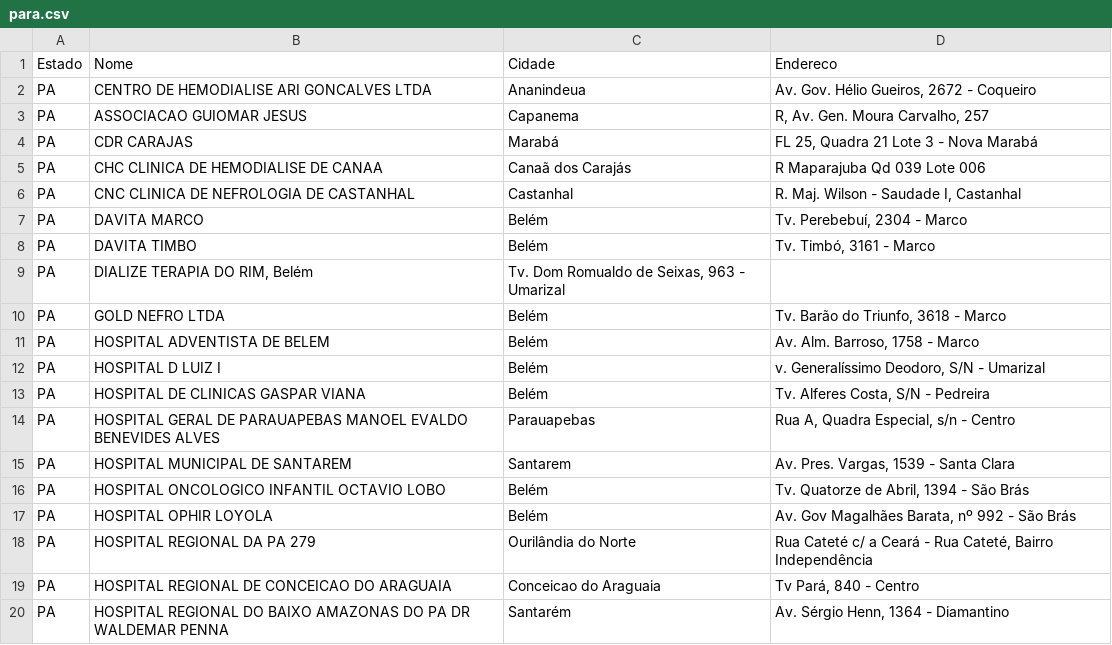
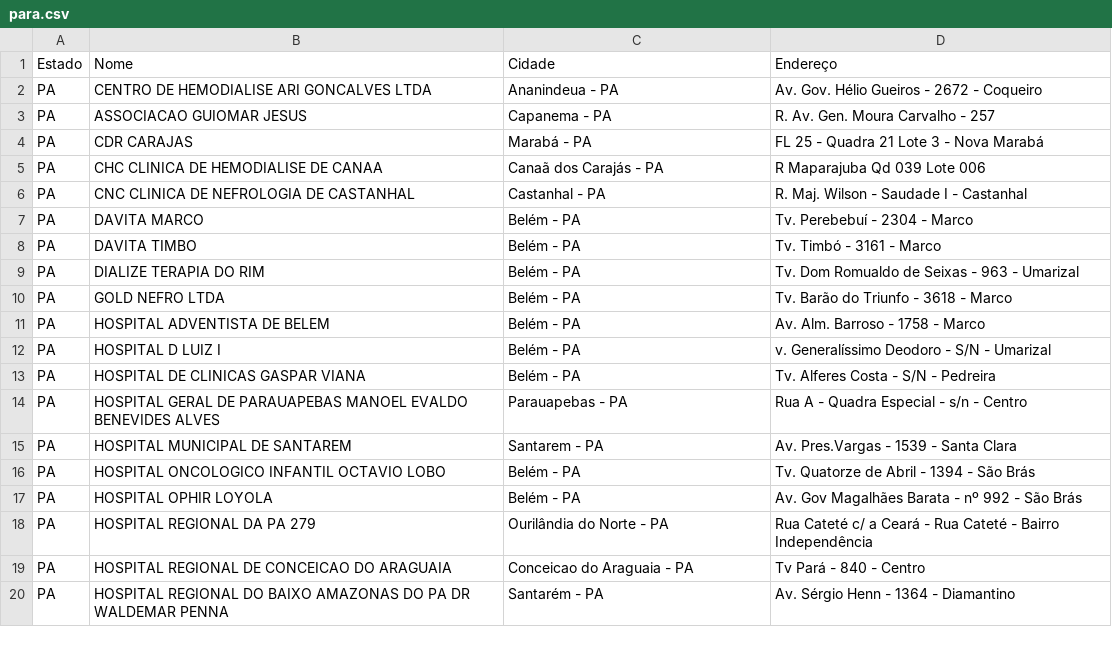
Before and after one commit to Code-Nine-FTC/Grupo-Code-Nine, a CSV file: Docs/csv/para.csv, drawn as a sheet; only a part is shown; the diff covers the shown part only.

```diff
--- a/Docs/csv/para.csv
+++ b/Docs/csv/para.csv
@@ -1,20 +1,20 @@
-Estado;Nome;Cidade;Endereco
-PA; CENTRO DE HEMODIALISE ARI GONCALVES LTDA; Ananindeua; Av. Gov. Hélio Gueiros, 2672 - Coqueiro
-PA; ASSOCIACAO GUIOMAR JESUS; Capanema; R, Av. Gen. Moura Carvalho, 257
-PA; CDR CARAJAS; Marabá; FL 25, Quadra 21 Lote 3 - Nova Marabá
-PA;CHC CLINICA DE HEMODIALISE DE CANAA; Canaã dos Carajás; R Maparajuba Qd 039 Lote 006
-PA; CNC CLINICA DE NEFROLOGIA DE CASTANHAL; Castanhal;  R. Maj. Wilson - Saudade I, Castanhal
-PA; DAVITA MARCO; Belém; Tv. Perebebuí, 2304 - Marco
-PA; DAVITA TIMBO; Belém; Tv. Timbó, 3161 - Marco
-PA; DIALIZE TERAPIA DO RIM, Belém; Tv. Dom Romualdo de Seixas, 963 - Umarizal
-PA; GOLD NEFRO LTDA; Belém; Tv. Barão do Triunfo, 3618 - Marco
-PA; HOSPITAL ADVENTISTA DE BELEM; Belém; Av. Alm. Barroso, 1758 - Marco
-PA; HOSPITAL D LUIZ I; Belém; v. Generalíssimo Deodoro, S/N - Umarizal
-PA; HOSPITAL DE CLINICAS GASPAR VIANA; Belém; Tv. Alferes Costa, S/N - Pedreira
-PA; HOSPITAL GERAL DE PARAUAPEBAS MANOEL EVALDO BENEVIDES ALVES; Parauapebas; Rua A, Quadra Especial, s/n - Centro
-PA; HOSPITAL MUNICIPAL DE SANTAREM; Santarem; Av. Pres. Vargas, 1539 - Santa Clara
-PA; HOSPITAL ONCOLOGICO INFANTIL OCTAVIO LOBO; Belém; Tv. Quatorze de Abril, 1394 - São Brás
-PA; HOSPITAL OPHIR LOYOLA; Belém; Av. Gov Magalhães Barata, nº 992 - São Brás
-PA; HOSPITAL REGIONAL DA PA 279; Ourilândia do Norte; Rua Cateté c/ a Ceará - Rua Cateté, Bairro Independência
-PA; HOSPITAL REGIONAL DE CONCEICAO DO ARAGUAIA; Conceicao do Araguaia; Tv Pará, 840 - Centro
-PA; HOSPITAL REGIONAL DO BAIXO AMAZONAS DO PA DR WALDEMAR PENNA; Santarém; Av. Sérgio Henn, 1364 - Diamantino
+Estado;Nome;Cidade;Endereço
+PA; CENTRO DE HEMODIALISE ARI GONCALVES LTDA;Ananindeua - PA;Av. Gov. Hélio Gueiros - 2672 - Coqueiro
+PA; ASSOCIACAO GUIOMAR JESUS;Capanema - PA;R. Av. Gen. Moura Carvalho - 257
+PA; CDR CARAJAS;Marabá - PA;FL 25 - Quadra 21 Lote 3 - Nova Marabá
+PA;CHC CLINICA DE HEMODIALISE DE CANAA;Canaã dos Carajás - PA;R Maparajuba Qd 039 Lote 006
+PA; CNC CLINICA DE NEFROLOGIA DE CASTANHAL;Castanhal - PA;R. Maj. Wilson - Saudade I - Castanhal
+PA; DAVITA MARCO;Belém - PA;Tv. Perebebuí - 2304 - Marco
+PA; DAVITA TIMBO;Belém - PA;Tv. Timbó - 3161 - Marco
+PA; DIALIZE TERAPIA DO RIM;Belém - PA;Tv. Dom Romualdo de Seixas - 963 - Umarizal
+PA; GOLD NEFRO LTDA;Belém - PA;Tv. Barão do Triunfo - 3618 - Marco
+PA; HOSPITAL ADVENTISTA DE BELEM;Belém - PA;Av. Alm. Barroso - 1758 - Marco
+PA; HOSPITAL D LUIZ I;Belém - PA;v. Generalíssimo Deodoro - S/N - Umarizal
+PA; HOSPITAL DE CLINICAS GASPAR VIANA;Belém - PA;Tv. Alferes Costa - S/N - Pedreira
+PA; HOSPITAL GERAL DE PARAUAPEBAS MANOEL EVALDO BENEVIDES ALVES;Parauapebas - PA;Rua A - Quadra Especial - s/n - Centro
+PA; HOSPITAL MUNICIPAL DE SANTAREM;Santarem - PA; Av. Pres.Vargas - 1539 - Santa Clara
+PA; HOSPITAL ONCOLOGICO INFANTIL OCTAVIO LOBO;Belém - PA;Tv. Quatorze de Abril - 1394 - São Brás
+PA; HOSPITAL OPHIR LOYOLA;Belém - PA;Av. Gov Magalhães Barata - nº 992 - São Brás
+PA; HOSPITAL REGIONAL DA PA 279;Ourilândia do Norte - PA;Rua Cateté c/ a Ceará - Rua Cateté - Bairro Independência
+PA; HOSPITAL REGIONAL DE CONCEICAO DO ARAGUAIA;Conceicao do Araguaia - PA;Tv Pará - 840 - Centro
+PA; HOSPITAL REGIONAL DO BAIXO AMAZONAS DO PA DR WALDEMAR PENNA;Santarém - PA;Av. Sérgio Henn - 1364 - Diamantino
```
Also changed, not shown: 27 edited cells elsewhere in this file, Docs/csv/brasilia.csv, Docs/csv/goias.csv, 16 other files.
